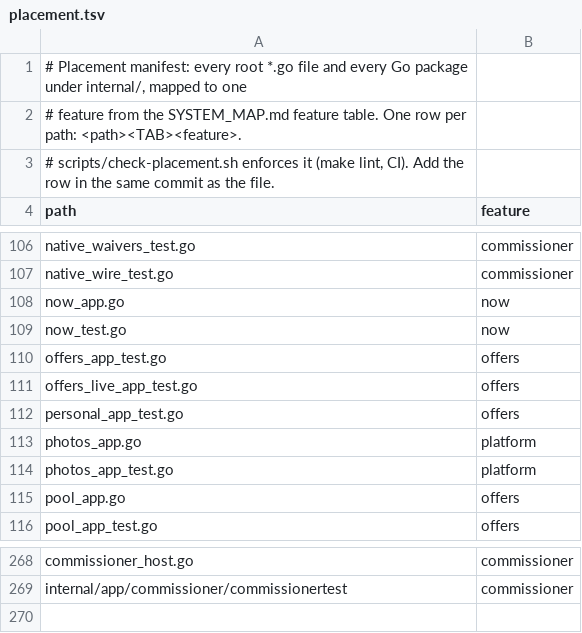
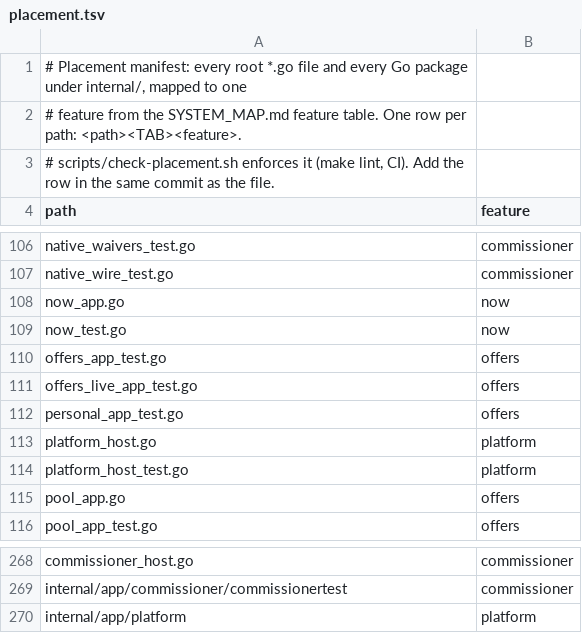
Before and after one commit to secureprospective/TheWarRoom, a TSV file: docs/architecture/placement.tsv, drawn as a sheet; only a part is shown, gaps mark what is left out.

```diff
--- a/docs/architecture/placement.tsv
+++ b/docs/architecture/placement.tsv
@@ -112,4 +112,4 @@ offers_live_app_test.go	offers
 personal_app_test.go	offers
-photos_app.go	platform
-photos_app_test.go	platform
+platform_host.go	platform
+platform_host_test.go	platform
 pool_app.go	offers
@@ -269 +269,2 @@ commissioner_host.go	commissioner
 internal/app/commissioner/commissionertest	commissioner
+internal/app/platform	platform
```
Also changed, not shown: 55 other files.
